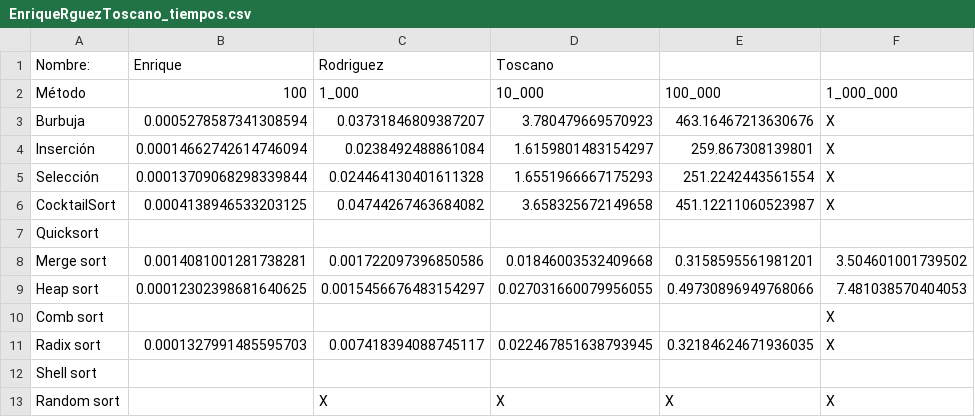
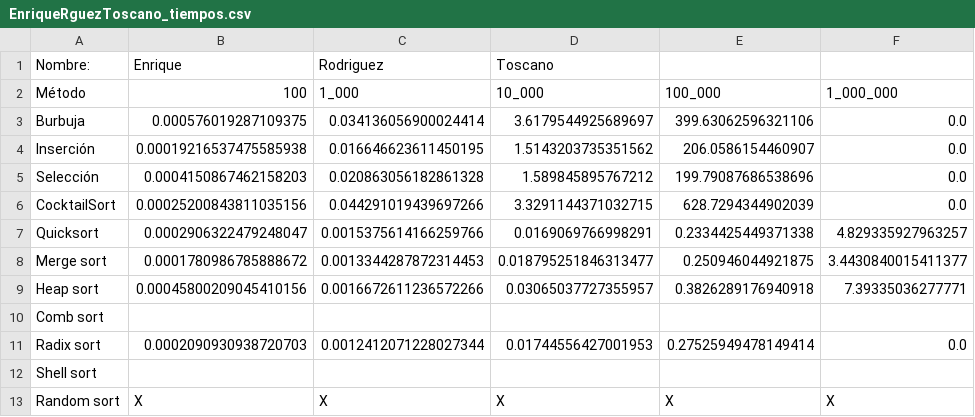
Before and after one commit to miguelinux/p25ayda, a CSV file: 250329/EnriqueRguezToscano_tiempos.csv, drawn as a sheet; the diff names each change by its address in the sheet, - before the commit and + after, or states it on an @@ line.

Commit message:
Add merge and quicksort algorithms that were missing

```diff
--- a/250329/EnriqueRguezToscano_tiempos.csv
+++ b/250329/EnriqueRguezToscano_tiempos.csv
-B3 (Enrique): 0.0005278587341308594
+B3 (Enrique): 0.000576019287109375
-C3 (Rodriguez): 0.03731846809387207
+C3 (Rodriguez): 0.034136056900024414
-D3 (Toscano): 3.780479669570923
+D3 (Toscano): 3.6179544925689697
-E3: 463.16467213630676
+E3: 399.63062596321106
-F3:F6: X
+F3:F6: 0.0
-B4 (Enrique): 0.00014662742614746094
+B4 (Enrique): 0.00019216537475585938
-C4 (Rodriguez): 0.0238492488861084
+C4 (Rodriguez): 0.016646623611450195
-D4 (Toscano): 1.6159801483154297
+D4 (Toscano): 1.5143203735351562
-E4: 259.867308139801
+E4: 206.0586154460907
-B5 (Enrique): 0.00013709068298339844
+B5 (Enrique): 0.0004150867462158203
-C5 (Rodriguez): 0.024464130401611328
+C5 (Rodriguez): 0.020863056182861328
-D5 (Toscano): 1.6551966667175293
+D5 (Toscano): 1.589845895767212
-E5: 251.2242443561554
+E5: 199.79087686538696
-B6 (Enrique): 0.0004138946533203125
+B6 (Enrique): 0.00025200843811035156
-C6 (Rodriguez): 0.04744267463684082
+C6 (Rodriguez): 0.044291019439697266
-D6 (Toscano): 3.658325672149658
+D6 (Toscano): 3.3291144371032715
-E6: 451.12211060523987
+E6: 628.7294344902039
-B7 (Enrique): (empty)
+B7 (Enrique): 0.0002906322479248047
-C7 (Rodriguez): (empty)
+C7 (Rodriguez): 0.0015375614166259766
-D7 (Toscano): (empty)
+D7 (Toscano): 0.0169069766998291
-E7: (empty)
+E7: 0.2334425449371338
-F7: (empty)
+F7: 4.829335927963257
-B8 (Enrique): 0.0014081001281738281
+B8 (Enrique): 0.0001780986785888672
-C8 (Rodriguez): 0.001722097396850586
+C8 (Rodriguez): 0.0013344287872314453
-D8 (Toscano): 0.01846003532409668
+D8 (Toscano): 0.018795251846313477
-E8: 0.3158595561981201
+E8: 0.250946044921875
-F8: 3.504601001739502
+F8: 3.4430840015411377
-B9 (Enrique): 0.00012302398681640625
+B9 (Enrique): 0.00045800209045410156
-C9 (Rodriguez): 0.0015456676483154297
+C9 (Rodriguez): 0.0016672611236572266
-D9 (Toscano): 0.027031660079956055
+D9 (Toscano): 0.03065037727355957
-E9: 0.49730896949768066
+E9: 0.3826289176940918
-F9: 7.481038570404053
+F9: 7.39335036277771
-F10: X
+F10: (empty)
-B11 (Enrique): 0.0001327991485595703
+B11 (Enrique): 0.0002090930938720703
-C11 (Rodriguez): 0.007418394088745117
+C11 (Rodriguez): 0.0012412071228027344
-D11 (Toscano): 0.022467851638793945
+D11 (Toscano): 0.01744556427001953
-E11: 0.32184624671936035
+E11: 0.27525949478149414
-F11: X
+F11: 0.0
-B13 (Enrique): (empty)
+B13 (Enrique): X
```
